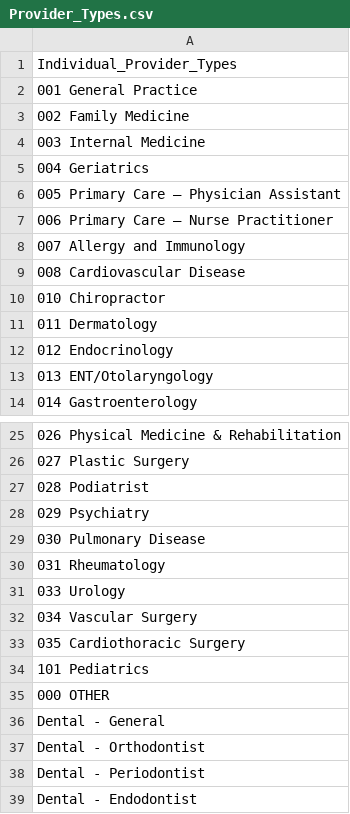
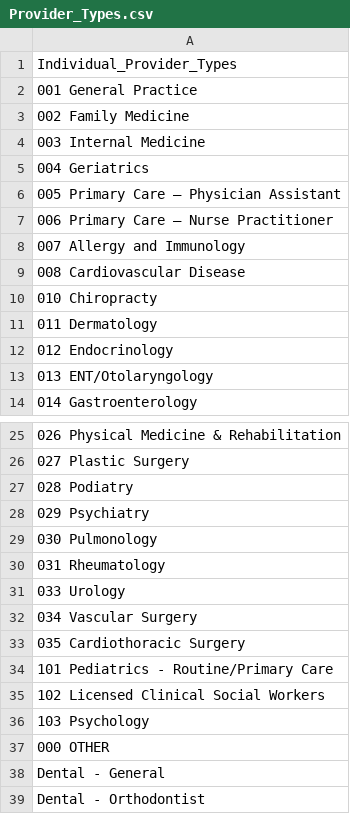
Before and after one commit to r4dat/Shiny-Network-Adequacy-Visualization, a CSV file: Provider_Types.csv, drawn as a sheet; only a part is shown, gaps mark what is left out; the shorter side is filled out with more unchanged rows.

```diff
--- a/Provider_Types.csv
+++ b/Provider_Types.csv
@@ -9,3 +9,3 @@ Individual_Provider_Types
 008 Cardiovascular Disease
-010 Chiropractor
+010 Chiropracty
 011 Dermatology
@@ -26,5 +26,5 @@ Individual_Provider_Types
 027 Plastic Surgery
-028 Podiatrist
+028 Podiatry
 029 Psychiatry
-030 Pulmonary Disease
+030 Pulmonology
 031 Rheumatology
@@ -33,3 +33,5 @@ Individual_Provider_Types
 035 Cardiothoracic Surgery
-101 Pediatrics
+101 Pediatrics - Routine/Primary Care
+102 Licensed Clinical Social Workers
+103 Psychology
 000 OTHER
```
Also changed, not shown: Facility_Types.csv.
